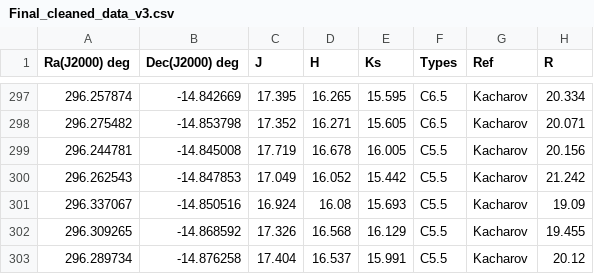
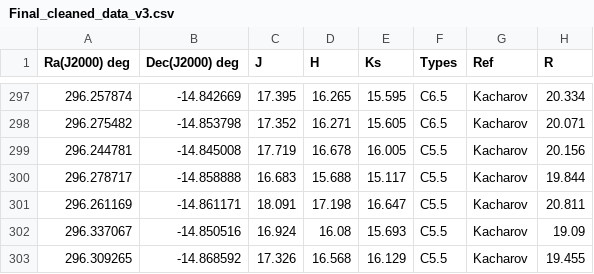
Before and after one commit to Mahdi-Abdollahii/NGC_6822, a CSV file: Data_V3/Final_cleaned_data_v3.csv, drawn as a sheet; only a part is shown, gaps mark what is left out; the shorter side is filled out with more unchanged rows; removed rows and columns are numbered as before the commit, all else as after; the diff names each change by its address in the sheet, - before the commit and + after, or states it on an @@ line.

Commit message:
Update Final_cleaned_data_v3.csv

```diff
--- a/Data_V3/Final_cleaned_data_v3.csv
+++ b/Data_V3/Final_cleaned_data_v3.csv
-row 300: 296.262543 | -14.847853 | 17.049 | 16.052 | 15.442 | C5.5 | Kacharov | 21.242
+row 300: 296.278717 | -14.858888 | 16.683 | 15.688 | 15.117 | C5.5 | Kacharov | 19.844
+row 301: 296.261169 | -14.861171 | 18.091 | 17.198 | 16.647 | C5.5 | Kacharov | 20.811
```
